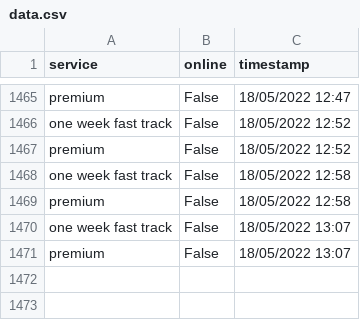
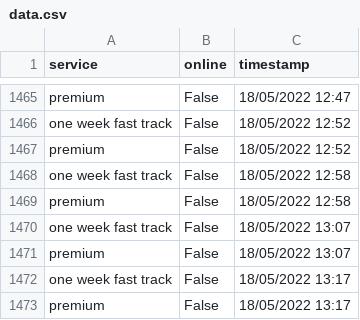
Before and after one commit to TheTinltd/youshallnotpassport, a CSV file: data/data.csv, drawn as a sheet; only a part is shown, gaps mark what is left out.

Commit message:
updating data

```diff
--- a/data/data.csv
+++ b/data/data.csv
@@ -1471 +1471,3 @@ one week fast track,False,18/05/2022 13:07
 premium,False,18/05/2022 13:07
+one week fast track,False,18/05/2022 13:17
+premium,False,18/05/2022 13:17
```
